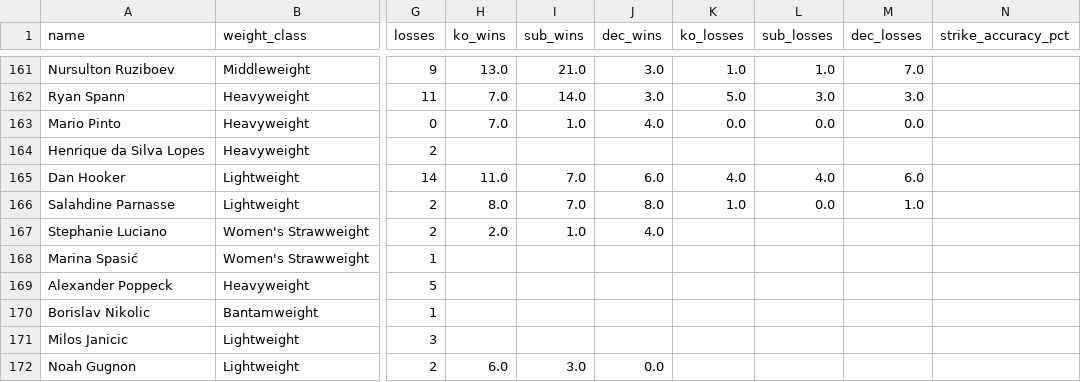
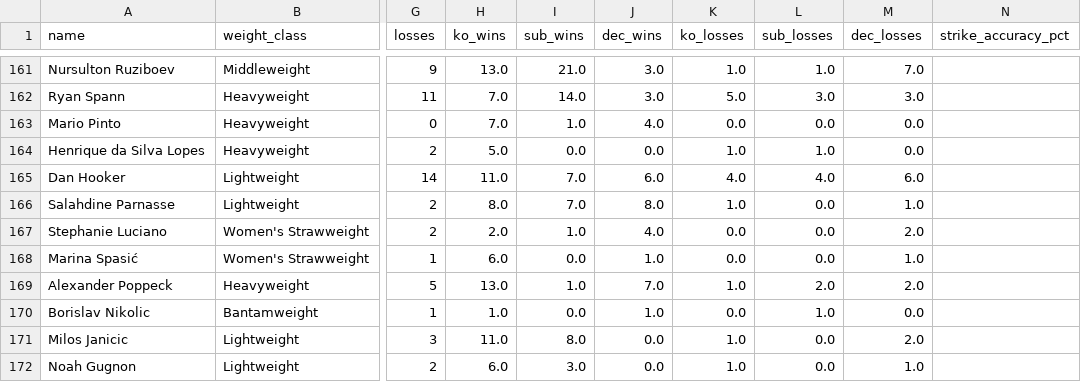
Before and after one commit to sb98park/ufc-edge-finder, a CSV file: data/fighters.csv, drawn as a sheet; only a part is shown, gaps mark what is left out; the diff covers the shown part only; the diff names each change by its address in the sheet, - before the commit and + after, or states it on an @@ line.

```diff
--- a/data/fighters.csv
+++ b/data/fighters.csv
-H164 (ko_wins): (empty)
+H164 (ko_wins): 5.0
-I164 (sub_wins): (empty)
+I164 (sub_wins): 0.0
-J164 (dec_wins): (empty)
+J164 (dec_wins): 0.0
-K164 (ko_losses): (empty)
+K164 (ko_losses): 1.0
-L164 (sub_losses): (empty)
+L164 (sub_losses): 1.0
-M164 (dec_losses): (empty)
+M164 (dec_losses): 0.0
-K167:K168 (ko_losses): (empty)
+K167:K168 (ko_losses): 0.0
-L167:L168 (sub_losses): (empty)
+L167:L168 (sub_losses): 0.0
-M167 (dec_losses): (empty)
+M167 (dec_losses): 2.0
-H168 (ko_wins): (empty)
+H168 (ko_wins): 6.0
-I168 (sub_wins): (empty)
+I168 (sub_wins): 0.0
-J168 (dec_wins): (empty)
+J168 (dec_wins): 1.0
-M168 (dec_losses): (empty)
+M168 (dec_losses): 1.0
-H169 (ko_wins): (empty)
+H169 (ko_wins): 13.0
-I169 (sub_wins): (empty)
+I169 (sub_wins): 1.0
-J169 (dec_wins): (empty)
+J169 (dec_wins): 7.0
-K169 (ko_losses): (empty)
+K169 (ko_losses): 1.0
-L169 (sub_losses): (empty)
+L169 (sub_losses): 2.0
-M169 (dec_losses): (empty)
+M169 (dec_losses): 2.0
-H170 (ko_wins): (empty)
+H170 (ko_wins): 1.0
-I170 (sub_wins): (empty)
+I170 (sub_wins): 0.0
-J170 (dec_wins): (empty)
+J170 (dec_wins): 1.0
-K170 (ko_losses): (empty)
+K170 (ko_losses): 0.0
-L170 (sub_losses): (empty)
+L170 (sub_losses): 1.0
-M170 (dec_losses): (empty)
+M170 (dec_losses): 0.0
-H171 (ko_wins): (empty)
+H171 (ko_wins): 11.0
-I171 (sub_wins): (empty)
+I171 (sub_wins): 8.0
-J171 (dec_wins): (empty)
+J171 (dec_wins): 0.0
-K171:K172 (ko_losses): (empty)
+K171:K172 (ko_losses): 1.0
-L171:L172 (sub_losses): (empty)
+L171:L172 (sub_losses): 0.0
-M171 (dec_losses): (empty)
+M171 (dec_losses): 2.0
-M172 (dec_losses): (empty)
+M172 (dec_losses): 1.0
```
Also changed, not shown: 27 edited cells elsewhere in this file, 3 other files.
